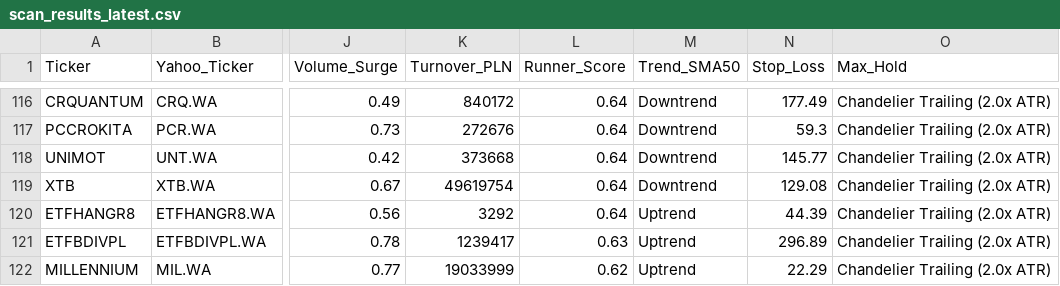
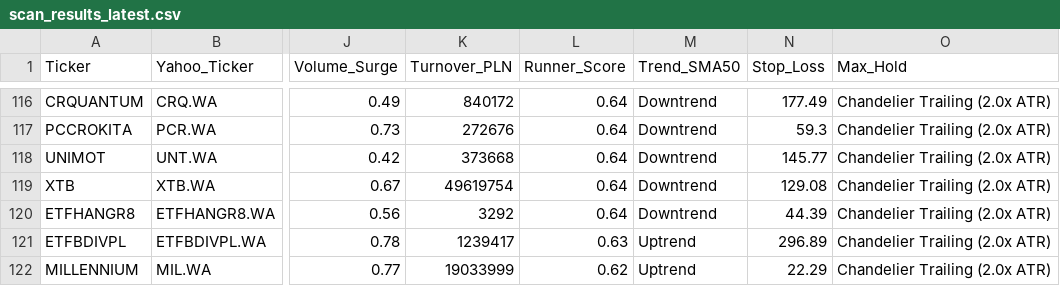
Before and after one commit to hcoppini/SIGG, a CSV file: Output/scan_results_latest.csv, drawn as a sheet; only a part is shown, gaps mark what is left out; the diff names each change by its address in the sheet, - before the commit and + after, or states it on an @@ line.

```diff
--- a/Output/scan_results_latest.csv
+++ b/Output/scan_results_latest.csv
-M120 (Trend_SMA50): Uptrend
+M120 (Trend_SMA50): Downtrend
```
Also changed, not shown: 6 other files.
